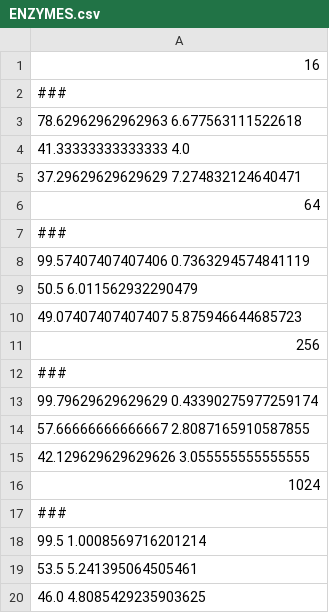
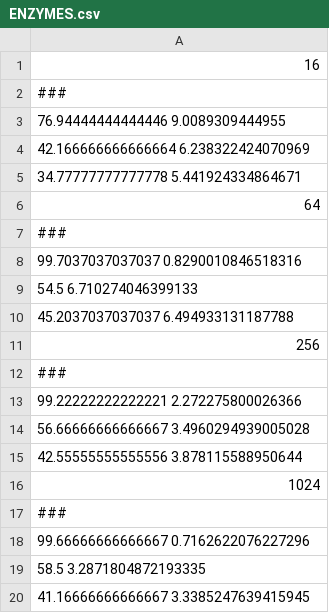
Before and after one commit to chrsmrrs/wl_vs_vc, a CSV file: ENZYMES.csv, drawn as a sheet.

```diff
--- a/ENZYMES.csv
+++ b/ENZYMES.csv
@@ -2,19 +2,19 @@
 ###
-78.62962962962963 6.677563111522618
-41.33333333333333 4.0
-37.29629629629629 7.274832124640471
+76.94444444444446 9.0089309444955
+42.166666666666664 6.238322424070969
+34.77777777777778 5.441924334864671
 64
 ###
-99.57407407407406 0.7363294574841119
-50.5 6.011562932290479
-49.07407407407407 5.875946644685723
+99.7037037037037 0.8290010846518316
+54.5 6.710274046399133
+45.2037037037037 6.494933131187788
 256
 ###
-99.79629629629629 0.43390275977259174
-57.66666666666667 2.8087165910587855
-42.129629629629626 3.055555555555555
+99.22222222222221 2.272275800026366
+56.66666666666667 3.4960294939005028
+42.55555555555556 3.878115588950644
 1024
 ###
-99.5 1.0008569716201214
-53.5 5.241395064505461
-46.0 4.8085429235903625
+99.66666666666667 0.7162622076227296
+58.5 3.2871804872193335
+41.16666666666667 3.3385247639415945
```
Also changed, not shown: 7 other files.
